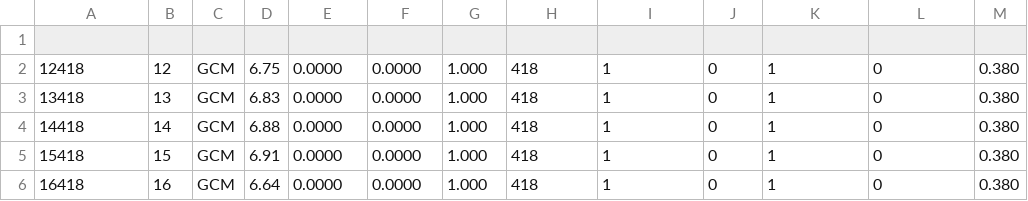
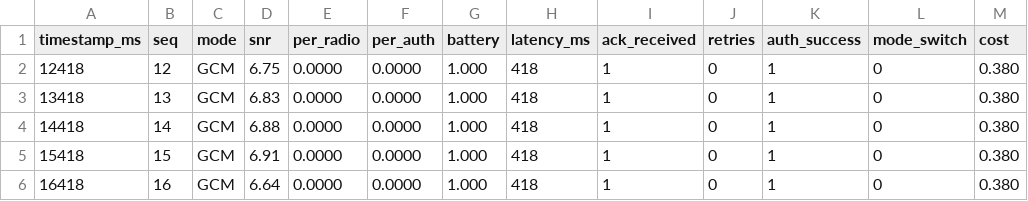
Before and after one commit to roboticist-blip/LoRa32T, a CSV file: Data/TX_log_Exper.csv, drawn as a sheet; only a part is shown.

Commit message:
Update TX_log_Exper.csv

```diff
--- a/Data/TX_log_Exper.csv
+++ b/Data/TX_log_Exper.csv
@@ -1,2 +1,2 @@
-
+timestamp_ms,seq,mode,snr,per_radio,per_auth,battery,latency_ms,ack_received,retries,auth_success,mode_switch,cost
 12418,12,GCM,6.75,0.0000,0.0000,1.000,418,1,0,1,0,0.380
```
